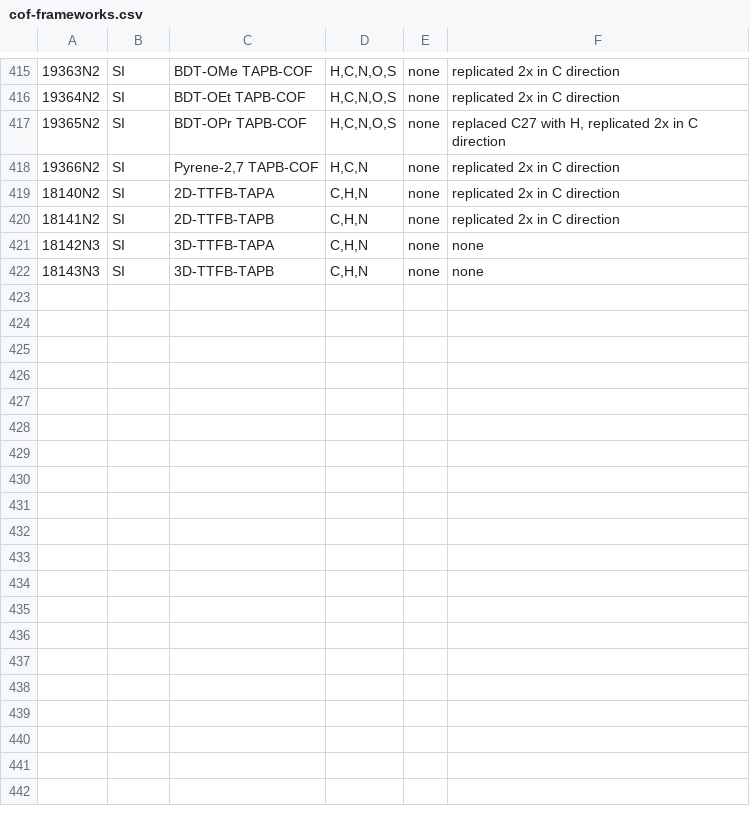
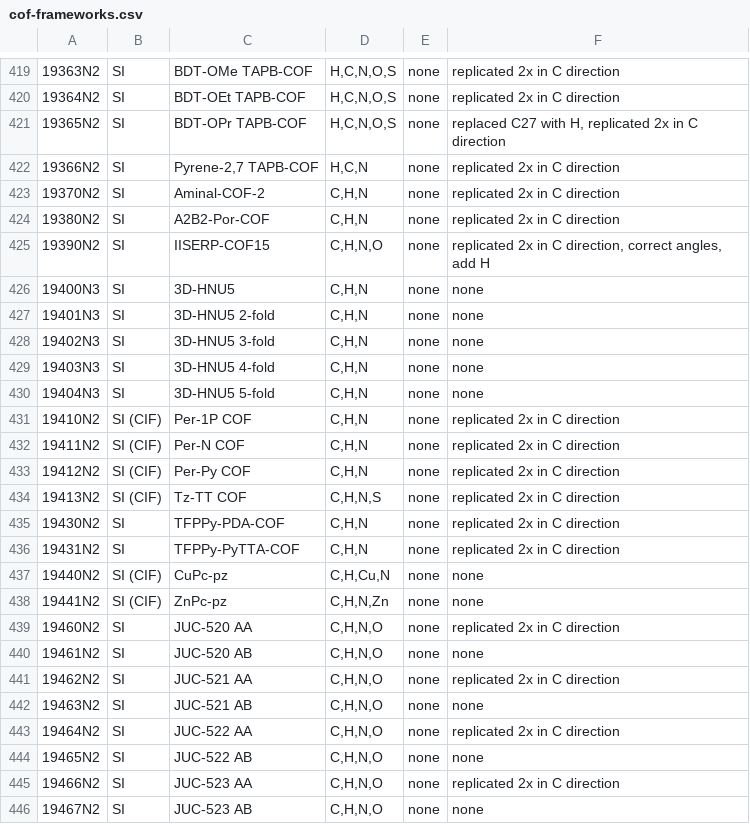
Before and after one commit to danieleongari/CURATED-COFs, a CSV file: cof-frameworks.csv, drawn as a sheet; only a part is shown, gaps mark what is left out; addresses are those after the commit; the diff covers the shown part only; the diff names each change by its address in the sheet, - before the commit and + after, or states it on an @@ line.

```diff
--- a/cof-frameworks.csv
+++ b/cof-frameworks.csv
-A423: 18140N2
+A423: 19370N2
-C423: 2D-TTFB-TAPA
+C423: Aminal-COF-2
-A424: 18141N2
+A424: 19380N2
-C424: 2D-TTFB-TAPB
+C424: A2B2-Por-COF
+row 425: 19390N2 | SI | IISERP-COF15 | C,H,N,O | none | replicated 2x in C direction, correct angles, add H
+row 426: 19400N3 | SI | 3D-HNU5 | C,H,N | none | none
-A427: 18142N3
+A427: 19401N3
-C427: 3D-TTFB-TAPA
+C427: 3D-HNU5 2-fold
+row 428: 19402N3 | SI | 3D-HNU5 3-fold | C,H,N | none | none
-A429: 18143N3
+A429: 19403N3
-C429: 3D-TTFB-TAPB
+C429: 3D-HNU5 4-fold
+row 430: 19404N3 | SI | 3D-HNU5 5-fold | C,H,N | none | none
+row 431: 19410N2 | SI (CIF) | Per-1P COF | C,H,N | none | replicated 2x in C direction
+row 432: 19411N2 | SI (CIF) | Per-N COF | C,H,N | none | replicated 2x in C direction
+row 433: 19412N2 | SI (CIF) | Per-Py COF | C,H,N | none | replicated 2x in C direction
+row 434: 19413N2 | SI (CIF) | Tz-TT COF | C,H,N,S | none | replicated 2x in C direction
+row 435: 19430N2 | SI | TFPPy-PDA-COF | C,H,N | none | replicated 2x in C direction
+row 436: 19431N2 | SI | TFPPy-PyTTA-COF | C,H,N | none | replicated 2x in C direction
+row 437: 19440N2 | SI (CIF) | CuPc-pz | C,H,Cu,N | none | none
+row 438: 19441N2 | SI (CIF) | ZnPc-pz | C,H,N,Zn | none | none
+row 439: 19460N2 | SI | JUC-520 AA | C,H,N,O | none | replicated 2x in C direction
+row 440: 19461N2 | SI | JUC-520 AB | C,H,N,O | none | none
+row 441: 19462N2 | SI | JUC-521 AA | C,H,N,O | none | replicated 2x in C direction
+row 442: 19463N2 | SI | JUC-521 AB | C,H,N,O | none | none
+row 443: 19464N2 | SI | JUC-522 AA | C,H,N,O | none | replicated 2x in C direction
+row 444: 19465N2 | SI | JUC-522 AB | C,H,N,O | none | none
+row 445: 19466N2 | SI | JUC-523 AA | C,H,N,O | none | replicated 2x in C direction
+row 446: 19467N2 | SI | JUC-523 AB | C,H,N,O | none | none
```
Also changed, not shown: 4 added rows elsewhere in this file, cof-papers.csv, 24 other files.
